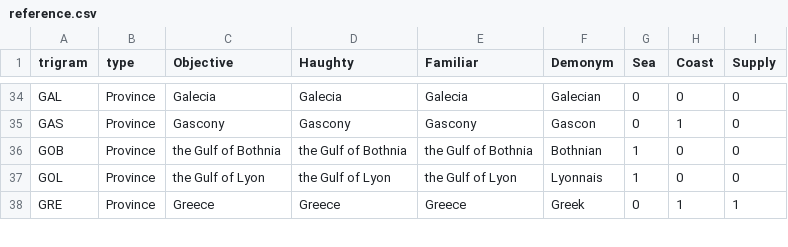
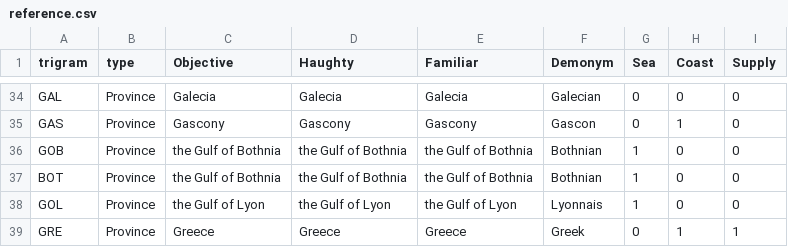
Before and after one commit to jpowersdevtech/pressgloss, a CSV file: pressgloss/resources/reference.csv, drawn as a sheet; only a part is shown, gaps mark what is left out; the diff names each change by its address in the sheet, - before the commit and + after, or states it on an @@ line.

```diff
--- a/pressgloss/resources/reference.csv
+++ b/pressgloss/resources/reference.csv
+row 37: BOT | Province | the Gulf of Bothnia | the Gulf of Bothnia | the Gulf of Bothnia | Bothnian | 1 | 0 | 0
```
Also changed, not shown: 3 other files.
